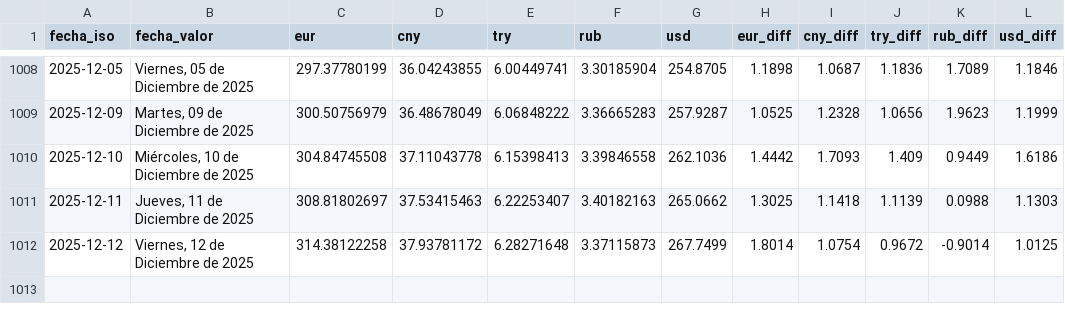
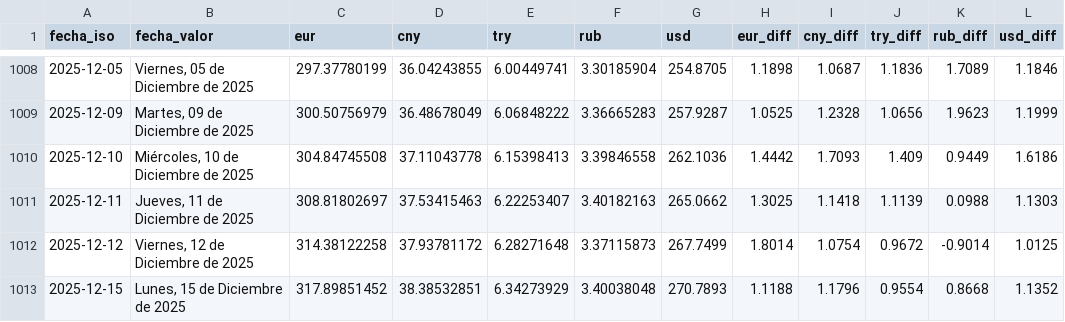
Before and after one commit to ESuarezPeraza/API-BCV, a CSV file: historial_bcv.csv, drawn as a sheet; only a part is shown, gaps mark what is left out; the diff names each change by its address in the sheet, - before the commit and + after, or states it on an @@ line.

Commit message:
Actualización automática de tasa BCV

```diff
--- a/historial_bcv.csv
+++ b/historial_bcv.csv
+row 1013: 2025-12-15 | Lunes, 15 de Diciembre de 2025 | 317.89851452 | 38.38532851 | 6.34273929 | 3.40038048 | 270.7893 | 1.1188 | 1.1796 | 0.9554 | 0.8668 | 1.1352
```
